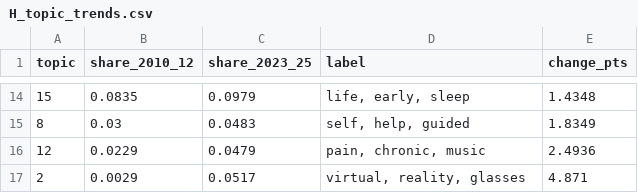
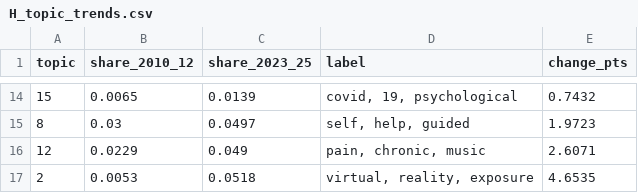
Before and after one commit to mgoldenitz/mental-health-trials-pipeline, a CSV file: results/ml/H_topic_trends.csv, drawn as a sheet; only a part is shown, gaps mark what is left out; the diff covers the shown part only.

```diff
--- a/results/ml/H_topic_trends.csv
+++ b/results/ml/H_topic_trends.csv
@@ -14,4 +14,4 @@ topic,share_2010_12,share_2023_25,label,change_pts
-15,0.0835,0.0979,"life, early, sleep",1.4348
-8,0.03,0.0483,"self, help, guided",1.8349
-12,0.0229,0.0479,"pain, chronic, music",2.4936
-2,0.0029,0.0517,"virtual, reality, glasses",4.871
+15,0.0065,0.0139,"covid, 19, psychological",0.7432
+8,0.03,0.0497,"self, help, guided",1.9723
+12,0.0229,0.049,"pain, chronic, music",2.6071
+2,0.0053,0.0518,"virtual, reality, exposure",4.6535
```
Also changed, not shown: 2 added rows, 2 removed rows and 25 edited cells elsewhere in this file, results/04a_top_sponsors_by_condition.csv, results/ml/F_condition_disagreements.csv, 7 other files.
